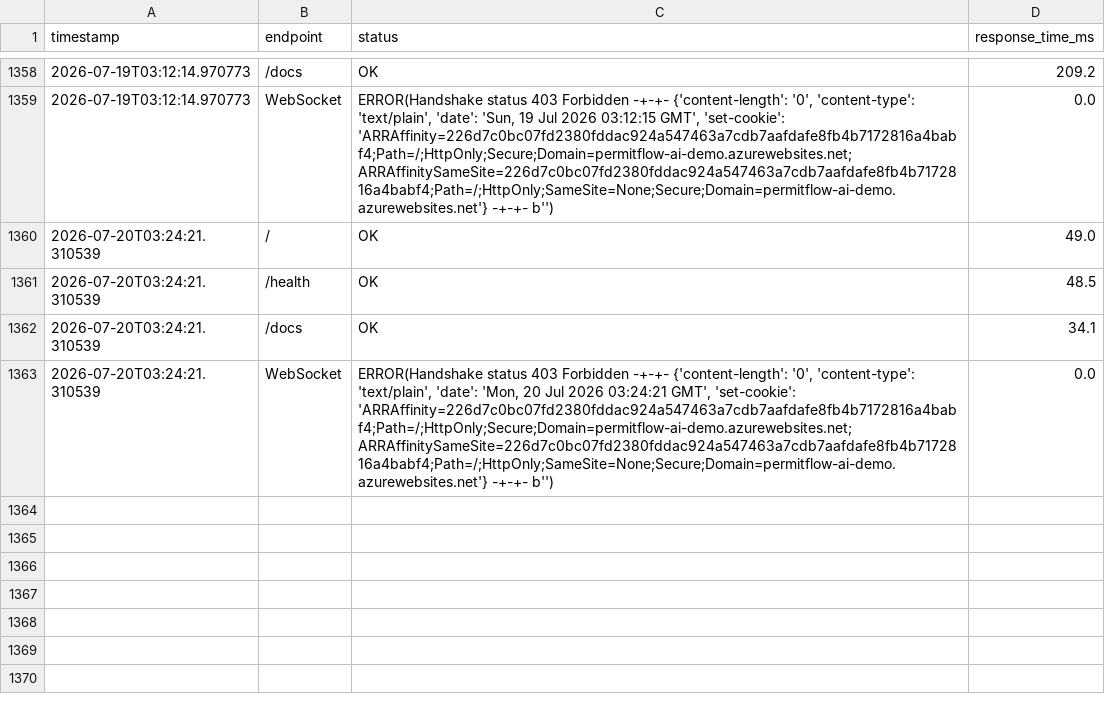
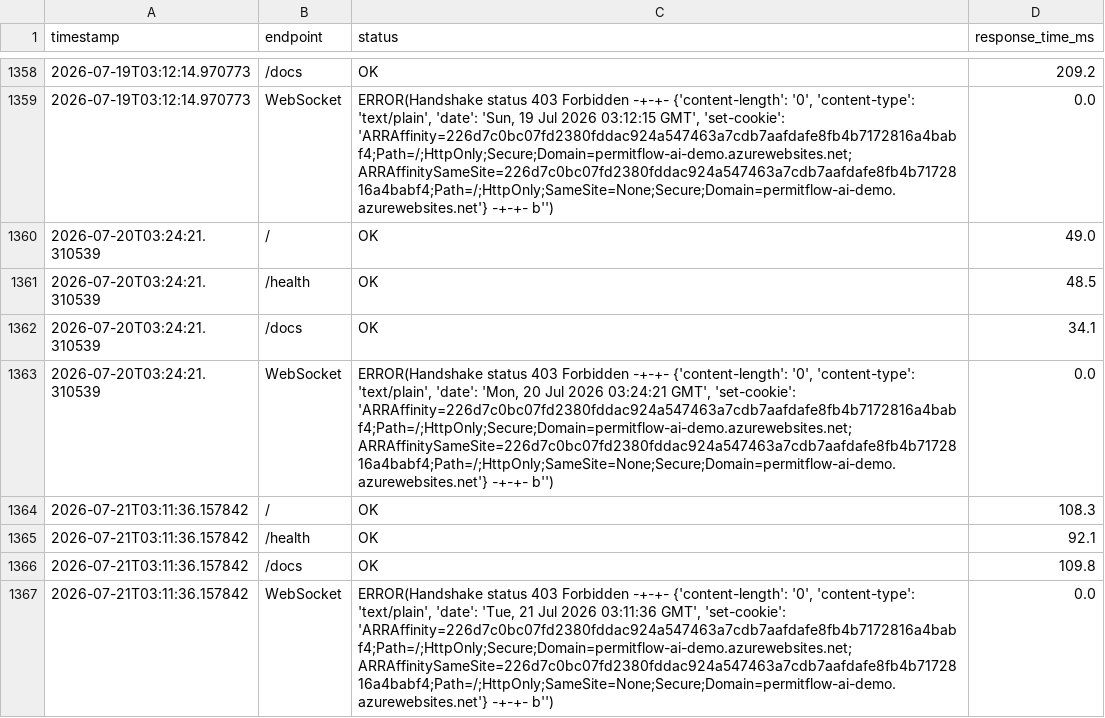
Before and after one commit to wbettini/permitflow-ai, a CSV file: monitoring/smoketest_results.csv, drawn as a sheet; only a part is shown, gaps mark what is left out.

```diff
--- a/monitoring/smoketest_results.csv
+++ b/monitoring/smoketest_results.csv
@@ -1363 +1363,5 @@ timestamp,endpoint,status,response_time_ms
 2026-07-20T03:24:21.310539,WebSocket,"ERROR(Handshake status 403 Forbidden -+-+- {'content-length': '0', 'content-type': 'text/plain', 'date': 'Mon, 20 Jul 2026 03:24:21 GMT', 'set-cookie': 'ARRAffinity=226d7c0bc07fd2380fddac924a547463a7cdb7aafdafe8fb4b7172816a4babf4;Path=/;HttpOnly;Secure;Domain=permitflow-ai-demo.azurewebsites.net; ARRAffinitySameSite=226d7c0bc07fd2380fddac924a547463a7cdb7aafdafe8fb4b7172816a4babf4;Path=/;HttpOnly;SameSite=None;Secure;Domain=permitflow-ai-demo.azurewebsites.net'} -+-+- b'')",0.0
+2026-07-21T03:11:36.157842,/,OK,108.3
+2026-07-21T03:11:36.157842,/health,OK,92.1
+2026-07-21T03:11:36.157842,/docs,OK,109.8
+2026-07-21T03:11:36.157842,WebSocket,"ERROR(Handshake status 403 Forbidden -+-+- {'content-length': '0', 'content-type': 'text/plain', 'date': 'Tue, 21 Jul 2026 03:11:36 GMT', 'set-cookie': 'ARRAffinity=226d7c0bc07fd2380fddac924a547463a7cdb7aafdafe8fb4b7172816a4babf4;Path=/;HttpOnly;Secure;Domain=permitflow-ai-demo.azurewebsites.net; ARRAffinitySameSite=226d7c0bc07fd2380fddac924a547463a7cdb7aafdafe8fb4b7172816a4babf4;Path=/;HttpOnly;SameSite=None;Secure;Domain=permitflow-ai-demo.azurewebsites.net'} -+-+- b'')",0.0
```
Also changed, not shown: 4 other files.
